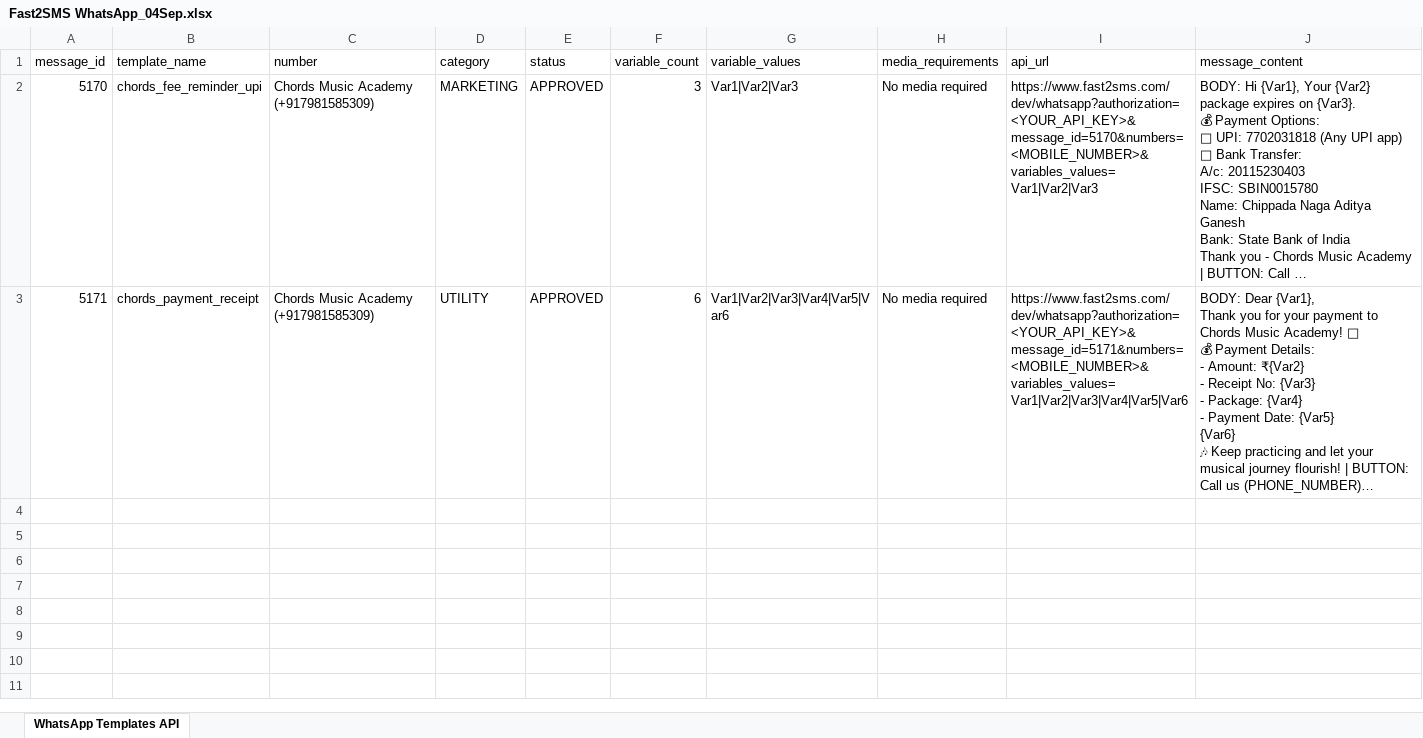
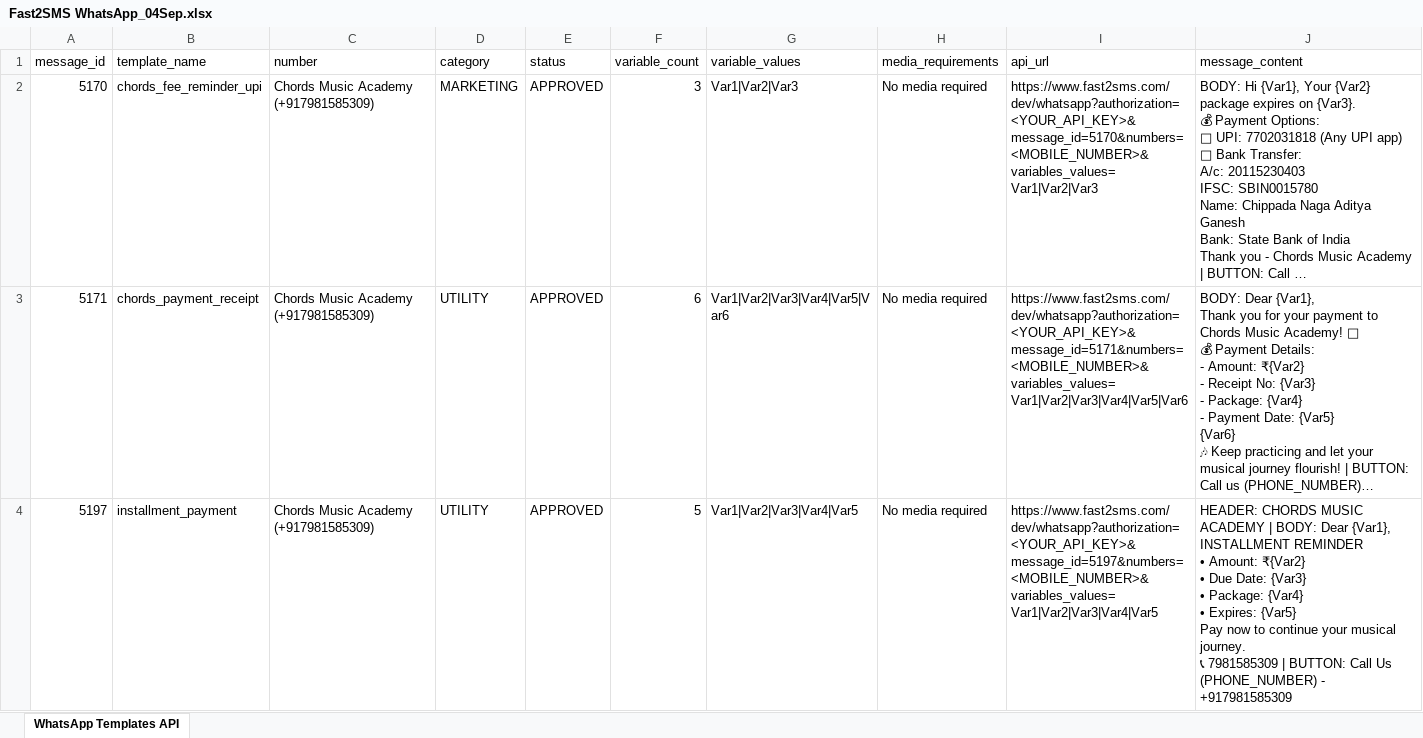
Before and after one commit to cnaditya/chordsCRM, an Excel workbook: Fast2SMS WhatsApp_04Sep.xlsx, sheet WhatsApp Templates API, drawn as a sheet; long unchanged cells end in …; values as stored, in another font and other column widths than the file's, no borders; ↵ is a line break in a cell; the diff names each change by its address in the sheet, - before the commit and + after, or states it on an @@ line.

Commit message:
Add installment reminder template 5197 with correct 5-variable format

```diff
--- a/Fast2SMS WhatsApp_04Sep.xlsx (sheet WhatsApp Templates API)
+++ b/Fast2SMS WhatsApp_04Sep.xlsx (sheet WhatsApp Templates API)
+row 4: 5197 | installment_payment | Chords Music Academy (+917981585309) | UTILITY | APPROVED | 5 | Var1|Var2|Var3|Var4|Var5 | No media required | https://www.fast2sms.com/dev/whatsapp?authorization=<YOUR_API_KEY>&message_id=5197&numbers=<MOBILE_NUMBER>&variables_values=Var1|Var2|Var3|Var4|Var5 | HEADER: CHORDS MUSIC ACADEMY | BODY: Dear {Var1}, ↵ INSTALLMENT REMINDER ↵ • Amount: ₹{Var2} ↵ • Due Date: {Var3} ↵ • Package: {Var4} ↵ • Expires: {Var5} ↵ Pay now to continue your musical journey. ↵ 📞 7981585309 | BUTTON: Call Us (PHONE_NUMBER) - +917981585309
```
Also changed, not shown: 1 other file.
